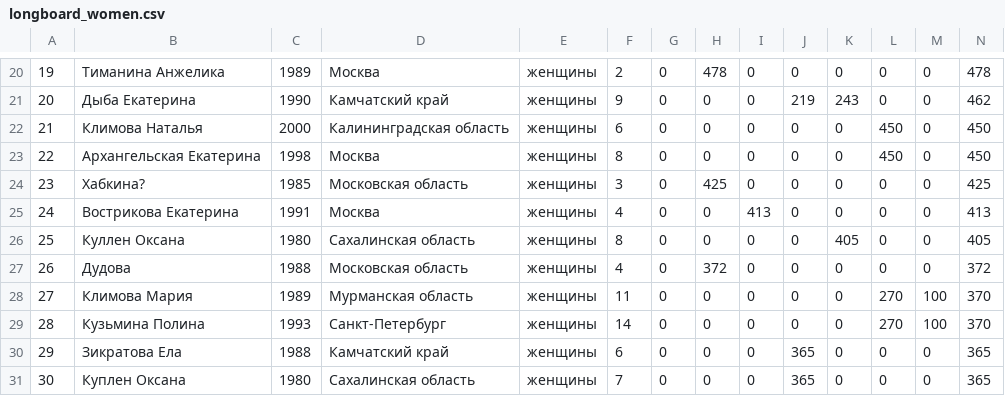
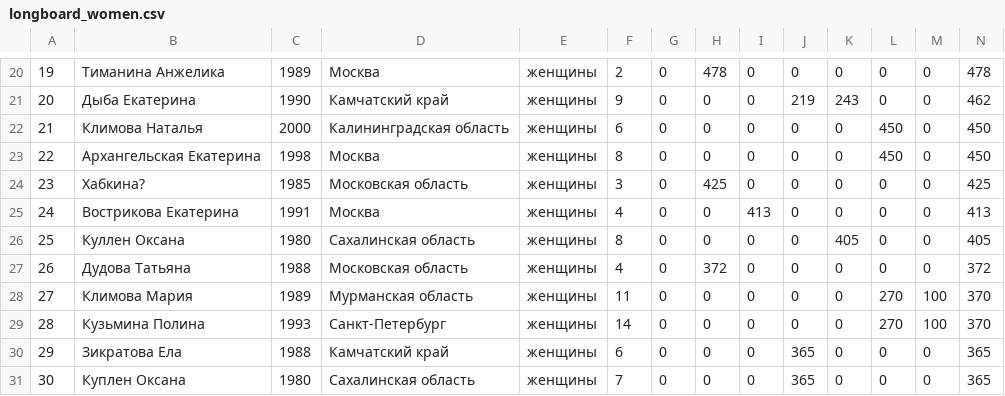
Before and after one commit to odinsy/topheats-rating, a CSV file: processed/ranking/longboard_women.csv, drawn as a sheet; only a part is shown, gaps mark what is left out; the diff names each change by its address in the sheet, - before the commit and + after, or states it on an @@ line.

Commit message:
upate athletes info

```diff
--- a/processed/ranking/longboard_women.csv
+++ b/processed/ranking/longboard_women.csv
-B27: Дудова
+B27: Дудова Татьяна
```
